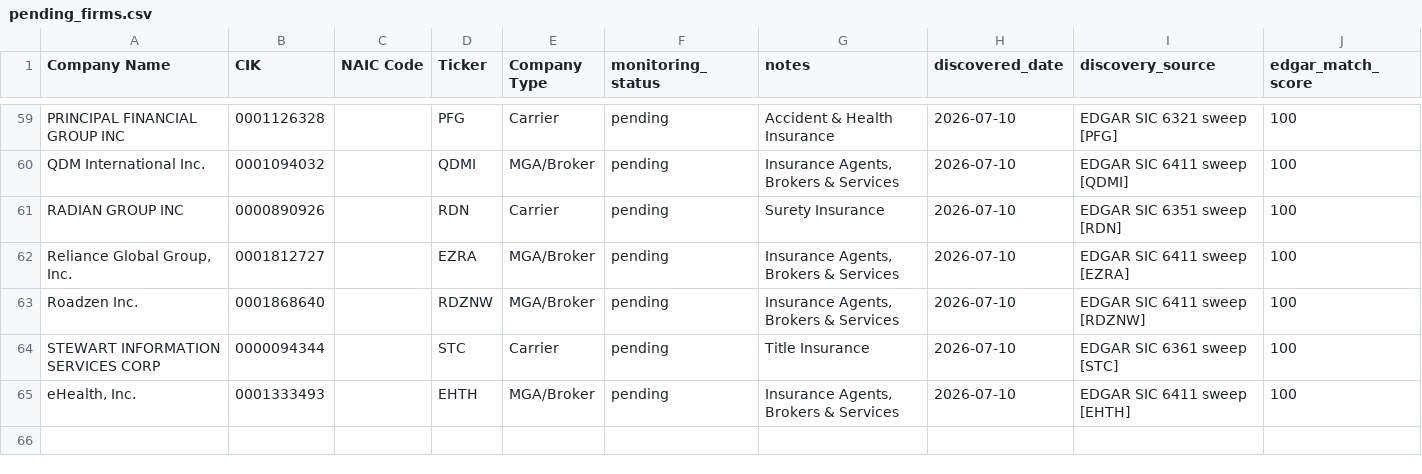
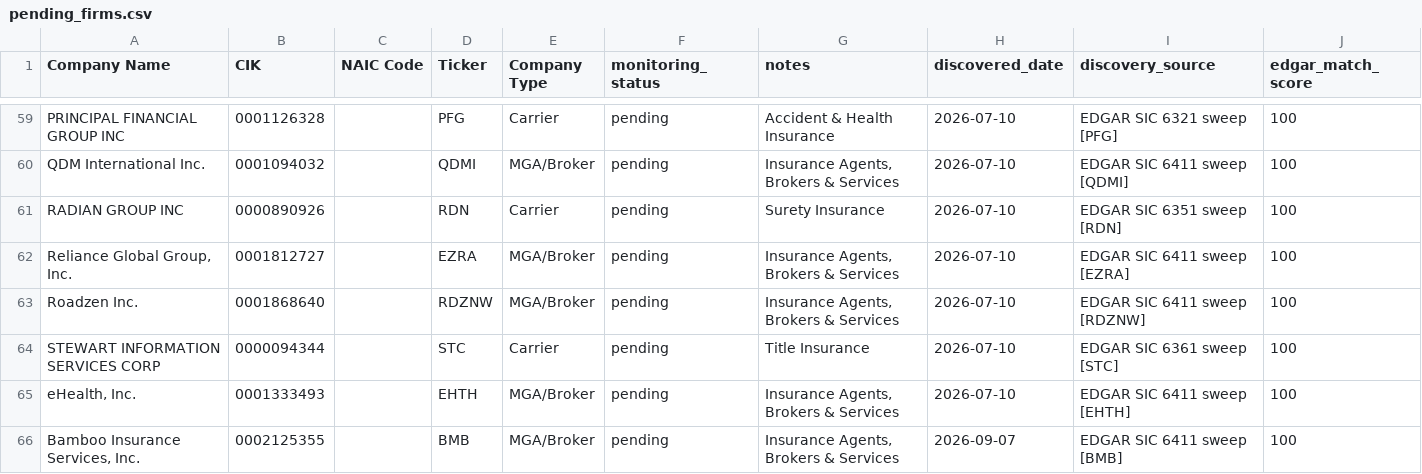
Before and after one commit to ChrisWes/insure_us, a CSV file: input/pending_firms.csv, drawn as a sheet; only a part is shown, gaps mark what is left out; the diff names each change by its address in the sheet, - before the commit and + after, or states it on an @@ line.

```diff
--- a/input/pending_firms.csv
+++ b/input/pending_firms.csv
+row 66: Bamboo Insurance Services, Inc. | 0002125355 |  | BMB | MGA/Broker | pending | Insurance Agents, Brokers & Services | 2026-09-07 | EDGAR SIC 6411 sweep [BMB] | 100
```
Also changed, not shown: input/pending_firms_promote.csv, 3 other files.
